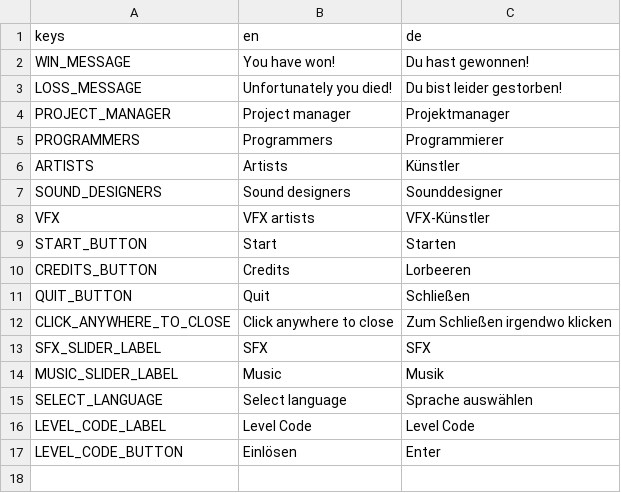
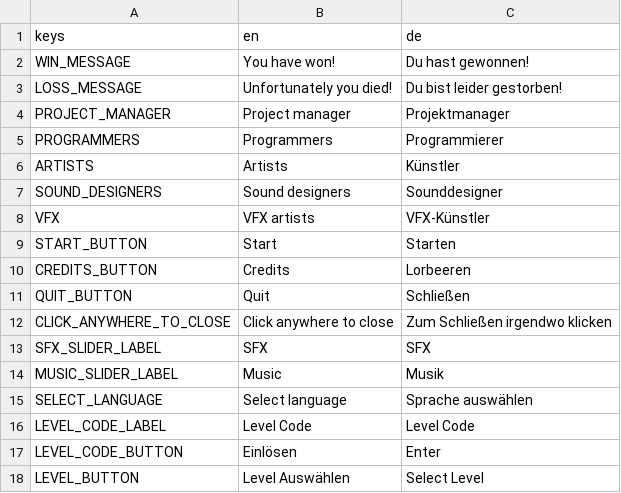
Before and after one commit to panorb/ludum-dare-56, a CSV file: godot/translations.csv, drawn as a sheet; the diff names each change by its address in the sheet, - before the commit and + after, or states it on an @@ line.

Commit message:
Start game by level click

```diff
--- a/godot/translations.csv
+++ b/godot/translations.csv
+row 18: LEVEL_BUTTON | Level Auswählen | Select Level
```
Also changed, not shown: 7 other files.
